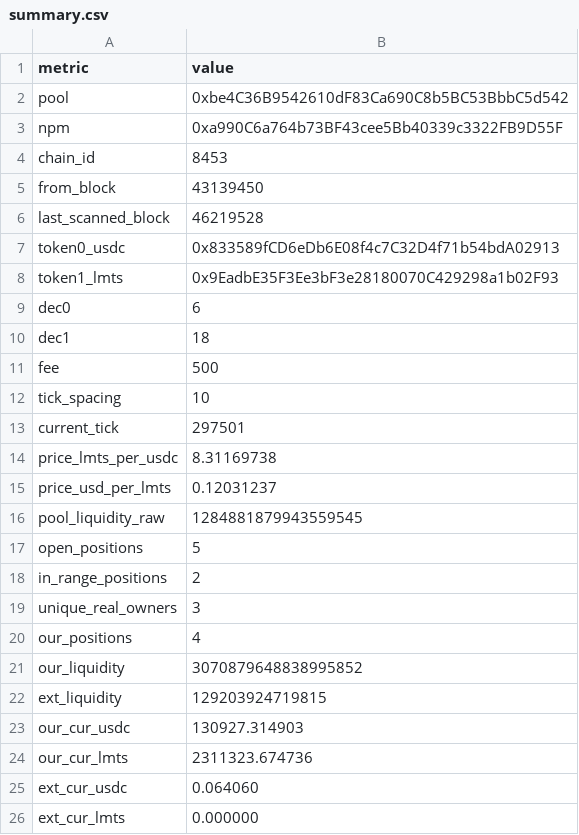
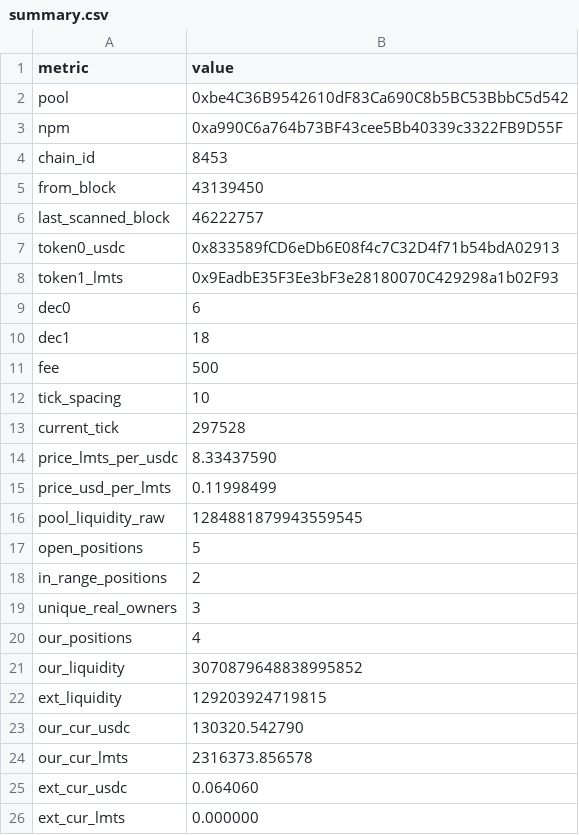
Before and after one commit to catmeover-png/drome_parser_lmts, a CSV file: out/0xbe4c36b9542610df83ca690c8b5bc53bbbc5d542/summary.csv, drawn as a sheet.

```diff
--- a/out/0xbe4c36b9542610df83ca690c8b5bc53bbbc5d542/summary.csv
+++ b/out/0xbe4c36b9542610df83ca690c8b5bc53bbbc5d542/summary.csv
@@ -5,3 +5,3 @@ chain_id,8453
 from_block,43139450
-last_scanned_block,46219528
+last_scanned_block,46222757
 token0_usdc,0x833589fCD6eDb6E08f4c7C32D4f71b54bdA02913
@@ -12,5 +12,5 @@ fee,500
 tick_spacing,10
-current_tick,297501
-price_lmts_per_usdc,8.31169738
-price_usd_per_lmts,0.12031237
+current_tick,297528
+price_lmts_per_usdc,8.33437590
+price_usd_per_lmts,0.11998499
 pool_liquidity_raw,1284881879943559545
@@ -22,4 +22,4 @@ our_liquidity,3070879648838995852
 ext_liquidity,129203924719815
-our_cur_usdc,130927.314903
-our_cur_lmts,2311323.674736
+our_cur_usdc,130320.542790
+our_cur_lmts,2316373.856578
 ext_cur_usdc,0.064060
```
Also changed, not shown: out/0xbe4c36b9542610df83ca690c8b5bc53bbbc5d542/open_positions.csv, out/0xbe4c36b9542610df83ca690c8b5bc53bbbc5d542/top_lp.csv, 2 other files.
